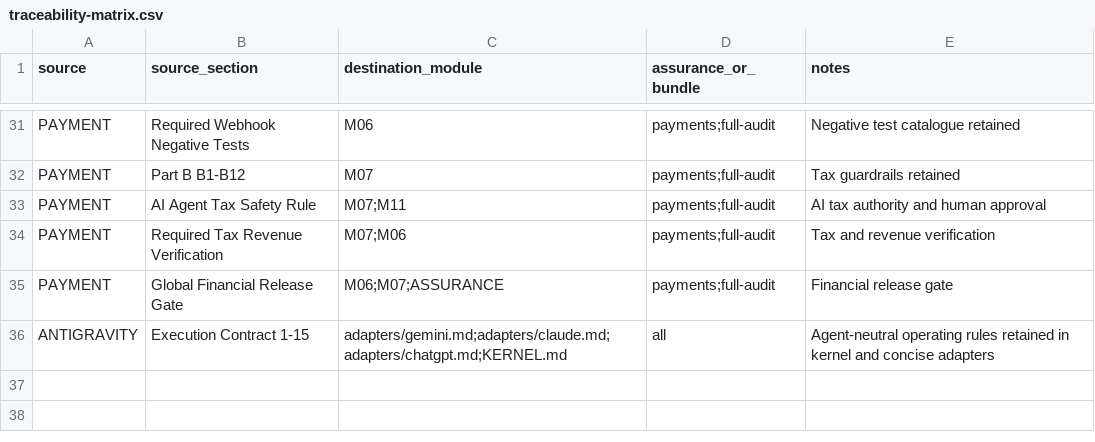
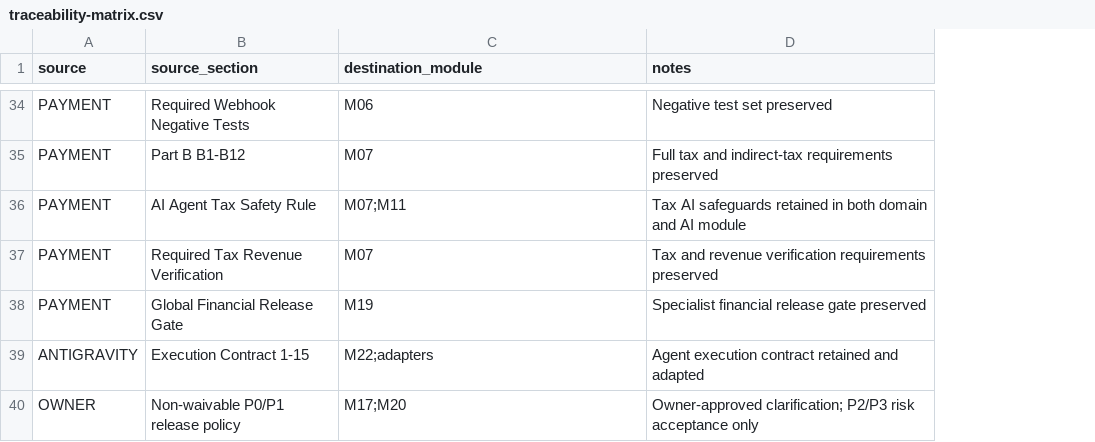
Before and after one commit to jflowdking212/security-governance-framework, a CSV file: source/traceability-matrix.csv, drawn as a sheet; only a part is shown, gaps mark what is left out; removed rows and columns are numbered as before the commit, all else as after; the diff covers the shown part only; the diff names each change by its address in the sheet, - before the commit and + after, or states it on an @@ line.

```diff
--- a/source/traceability-matrix.csv
+++ b/source/traceability-matrix.csv
-column D (assurance_or_bundle), rows 31-36: payments;full-audit | payments;full-audit | payments;full-audit | payments;full-audit | payments;full-audit | all
-D34 (notes): Negative test catalogue retained
+D34 (notes): Negative test set preserved
-D35 (notes): Tax guardrails retained
+D35 (notes): Full tax and indirect-tax requirements preserved
-D36 (notes): AI tax authority and human approval
+D36 (notes): Tax AI safeguards retained in both domain and AI module
-C37 (destination_module): M07;M06
+C37 (destination_module): M07
-D37 (notes): Tax and revenue verification
+D37 (notes): Tax and revenue verification requirements preserved
-C38 (destination_module): M06;M07;ASSURANCE
+C38 (destination_module): M19
-D38 (notes): Financial release gate
+D38 (notes): Specialist financial release gate preserved
-C39 (destination_module): adapters/gemini.md;adapters/claude.md;adapters/chatgpt.md;KERNEL.md
+C39 (destination_module): M22;adapters
-D39 (notes): Agent-neutral operating rules retained in kernel and concise adapters
+D39 (notes): Agent execution contract retained and adapted
+row 40: OWNER | Non-waivable P0/P1 release policy | M17;M20 | Owner-approved clarification; P2/P3 risk acceptance only
```
Also changed, not shown: 10 added rows, 7 removed rows and 48 edited cells elsewhere in this file.
